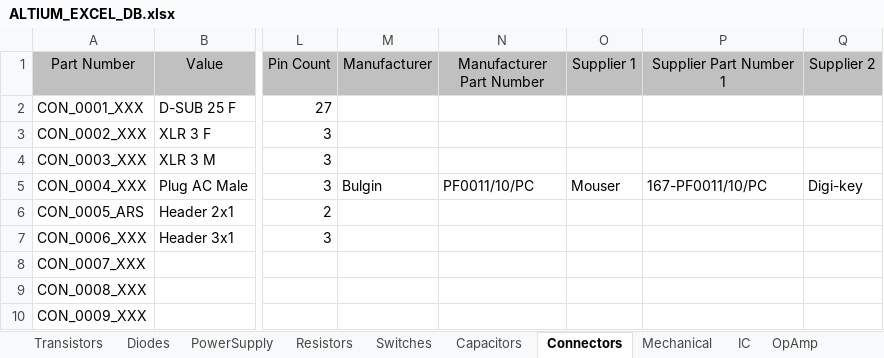
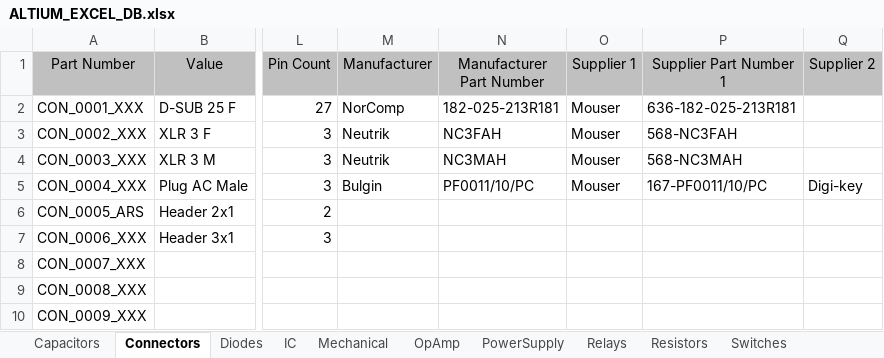
Before and after one commit to ArmandoRivero/DBAltiumExcel, an Excel workbook: ALTIUM_EXCEL_DB.xlsx, sheet Connectors, drawn as a sheet; only a part is shown, gaps mark what is left out; values as stored, in another font and other column widths than the file's, no borders; the diff names each change by its address in the sheet, - before the commit and + after, or states it on an @@ line.

```diff
--- a/ALTIUM_EXCEL_DB.xlsx (sheet Connectors)
+++ b/ALTIUM_EXCEL_DB.xlsx (sheet Connectors)
@@ sheet tab order changed: Capacitors | Connectors | Diodes | IC | Mechanical | OpAmp | PowerSupply | Relays | Resistors | Switches @@
-M2 (Manufacturer): (empty)
+M2 (Manufacturer): NorComp
-N2 (Manufacturer Part Number): (empty)
+N2 (Manufacturer Part Number): 182-025-213R181
-O2:O4 (Supplier 1): (empty)
+O2:O4 (Supplier 1): Mouser
-P2 (Supplier Part Number 1): (empty)
+P2 (Supplier Part Number 1): 636-182-025-213R181
-M3:M4 (Manufacturer): (empty)
+M3:M4 (Manufacturer): Neutrik
-N3 (Manufacturer Part Number): (empty)
+N3 (Manufacturer Part Number): NC3FAH
-P3 (Supplier Part Number 1): (empty)
+P3 (Supplier Part Number 1): 568-NC3FAH
-N4 (Manufacturer Part Number): (empty)
+N4 (Manufacturer Part Number): NC3MAH
-P4 (Supplier Part Number 1): (empty)
+P4 (Supplier Part Number 1): 568-NC3MAH
```
Also changed, not shown: sheet Capacitors, sheet OpAmp, 2 other files.
